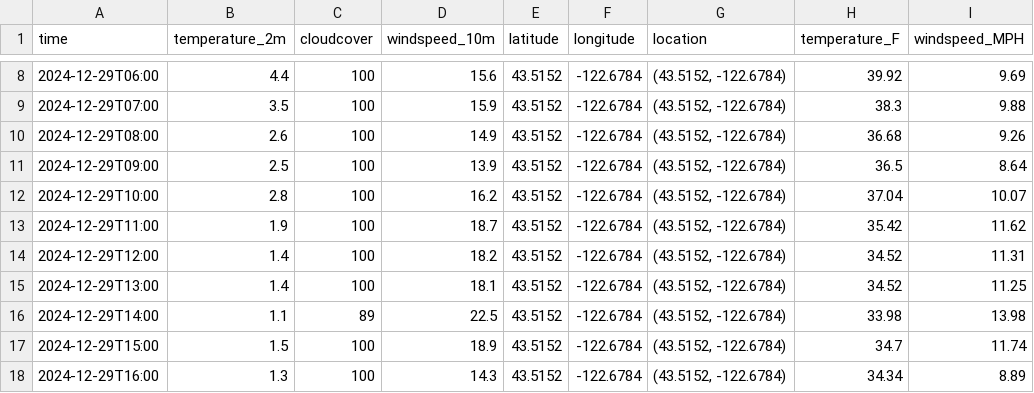
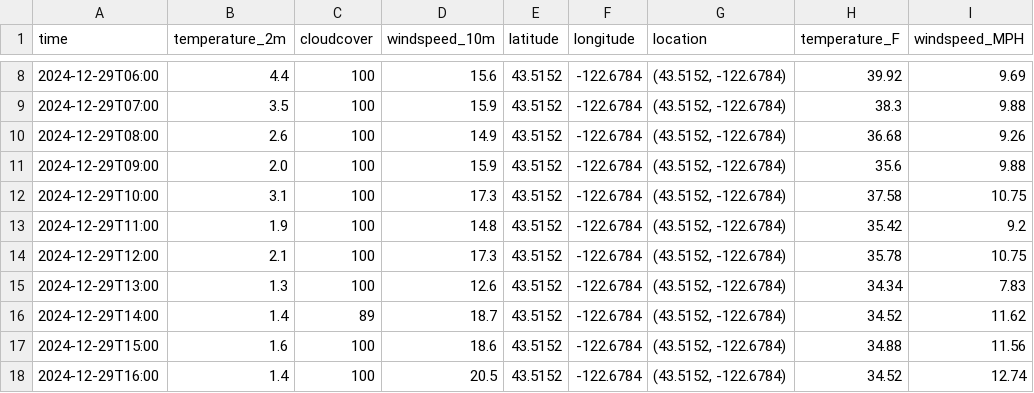
Before and after one commit to pinstripezebra/optirun, a CSV file: Data/weather_data.csv, drawn as a sheet; only a part is shown, gaps mark what is left out; the diff covers the shown part only.

```diff
--- a/Data/weather_data.csv
+++ b/Data/weather_data.csv
@@ -10,9 +10,9 @@ time,temperature_2m,cloudcover,windspeed_10m,latitude,longitude,location,tempera
 2024-12-29T08:00,2.6,100,14.9,43.5152,-122.6784,"(43.5152, -122.6784)",36.68,9.26
-2024-12-29T09:00,2.5,100,13.9,43.5152,-122.6784,"(43.5152, -122.6784)",36.5,8.64
-2024-12-29T10:00,2.8,100,16.2,43.5152,-122.6784,"(43.5152, -122.6784)",37.04,10.07
-2024-12-29T11:00,1.9,100,18.7,43.5152,-122.6784,"(43.5152, -122.6784)",35.42,11.62
-2024-12-29T12:00,1.4,100,18.2,43.5152,-122.6784,"(43.5152, -122.6784)",34.52,11.31
-2024-12-29T13:00,1.4,100,18.1,43.5152,-122.6784,"(43.5152, -122.6784)",34.52,11.25
-2024-12-29T14:00,1.1,89,22.5,43.5152,-122.6784,"(43.5152, -122.6784)",33.98,13.98
-2024-12-29T15:00,1.5,100,18.9,43.5152,-122.6784,"(43.5152, -122.6784)",34.7,11.74
-2024-12-29T16:00,1.3,100,14.3,43.5152,-122.6784,"(43.5152, -122.6784)",34.34,8.89
+2024-12-29T09:00,2.0,100,15.9,43.5152,-122.6784,"(43.5152, -122.6784)",35.6,9.88
+2024-12-29T10:00,3.1,100,17.3,43.5152,-122.6784,"(43.5152, -122.6784)",37.58,10.75
+2024-12-29T11:00,1.9,100,14.8,43.5152,-122.6784,"(43.5152, -122.6784)",35.42,9.2
+2024-12-29T12:00,2.1,100,17.3,43.5152,-122.6784,"(43.5152, -122.6784)",35.78,10.75
+2024-12-29T13:00,1.3,100,12.6,43.5152,-122.6784,"(43.5152, -122.6784)",34.34,7.83
+2024-12-29T14:00,1.4,89,18.7,43.5152,-122.6784,"(43.5152, -122.6784)",34.52,11.62
+2024-12-29T15:00,1.6,100,18.6,43.5152,-122.6784,"(43.5152, -122.6784)",34.88,11.56
+2024-12-29T16:00,1.4,100,20.5,43.5152,-122.6784,"(43.5152, -122.6784)",34.52,12.74
```
Also changed, not shown: 46 edited cells elsewhere in this file, 1 other file.
